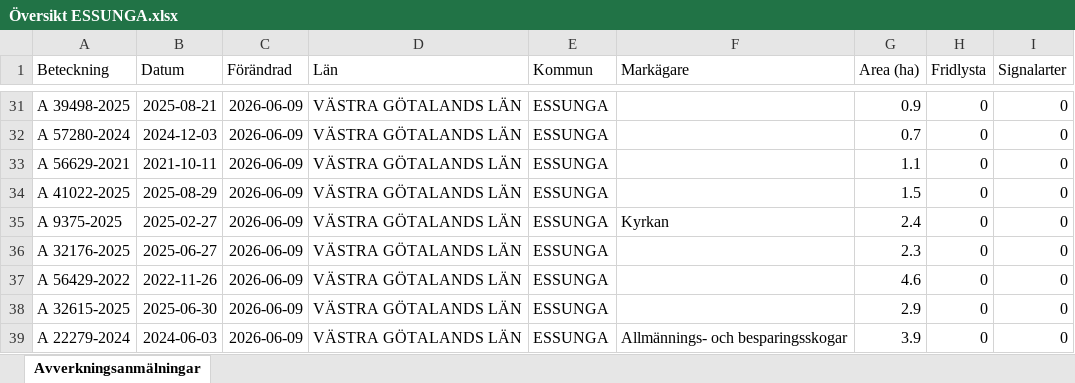
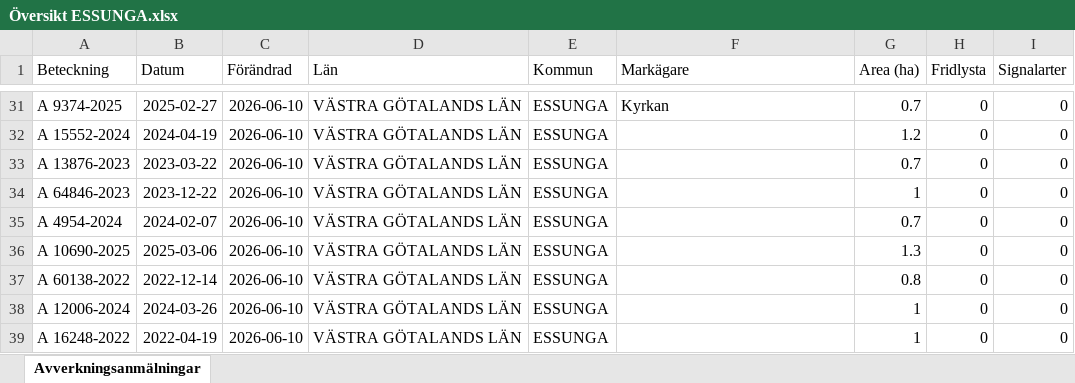
Before and after one commit to klasma/Logging_1445, an Excel workbook: Översikt ESSUNGA.xlsx, sheet Avverkningsanmälningar, drawn as a sheet; only a part is shown, gaps mark what is left out; values as stored, in another font and other column widths than the file's, no borders; the diff covers the shown part only; the diff names each change by its address in the sheet, - before the commit and + after, or states it on an @@ line.

```diff
--- a/Översikt ESSUNGA.xlsx (sheet Avverkningsanmälningar)
+++ b/Översikt ESSUNGA.xlsx (sheet Avverkningsanmälningar)
-A31 (Beteckning): A 39498-2025
+A31 (Beteckning): A 9374-2025
-B31 (Datum): 2025-08-21
+B31 (Datum): 2025-02-27
-C31:C39 (Förändrad): 2026-06-09
+C31:C39 (Förändrad): 2026-06-10
-F31 (Markägare): (empty)
+F31 (Markägare): Kyrkan
-G31 (Area (ha)): 0.9
+G31 (Area (ha)): 0.7
-A32 (Beteckning): A 57280-2024
+A32 (Beteckning): A 15552-2024
-B32 (Datum): 2024-12-03
+B32 (Datum): 2024-04-19
-G32 (Area (ha)): 0.7
+G32 (Area (ha)): 1.2
-A33 (Beteckning): A 56629-2021
+A33 (Beteckning): A 13876-2023
-B33 (Datum): 2021-10-11
+B33 (Datum): 2023-03-22
-G33 (Area (ha)): 1.1
+G33 (Area (ha)): 0.7
-A34 (Beteckning): A 41022-2025
+A34 (Beteckning): A 64846-2023
-B34 (Datum): 2025-08-29
+B34 (Datum): 2023-12-22
-G34 (Area (ha)): 1.5
+G34 (Area (ha)): 1
-A35 (Beteckning): A 9375-2025
+A35 (Beteckning): A 4954-2024
-B35 (Datum): 2025-02-27
+B35 (Datum): 2024-02-07
-F35 (Markägare): Kyrkan
+F35 (Markägare): (empty)
-G35 (Area (ha)): 2.4
+G35 (Area (ha)): 0.7
-A36 (Beteckning): A 32176-2025
+A36 (Beteckning): A 10690-2025
-B36 (Datum): 2025-06-27
+B36 (Datum): 2025-03-06
-G36 (Area (ha)): 2.3
+G36 (Area (ha)): 1.3
-A37 (Beteckning): A 56429-2022
+A37 (Beteckning): A 60138-2022
-B37 (Datum): 2022-11-26
+B37 (Datum): 2022-12-14
-G37 (Area (ha)): 4.6
+G37 (Area (ha)): 0.8
-A38 (Beteckning): A 32615-2025
+A38 (Beteckning): A 12006-2024
-B38 (Datum): 2025-06-30
+B38 (Datum): 2024-03-26
-G38 (Area (ha)): 2.9
+G38 (Area (ha)): 1
-A39 (Beteckning): A 22279-2024
+A39 (Beteckning): A 16248-2022
-B39 (Datum): 2024-06-03
+B39 (Datum): 2022-04-19
-F39 (Markägare): Allmännings- och besparingsskogar
+F39 (Markägare): (empty)
-G39 (Area (ha)): 3.9
+G39 (Area (ha)): 1
```
Also changed, not shown: 324 edited cells elsewhere in this sheet, artfynd/A 3563-2024 artfynd.xlsx, 5 other files.
